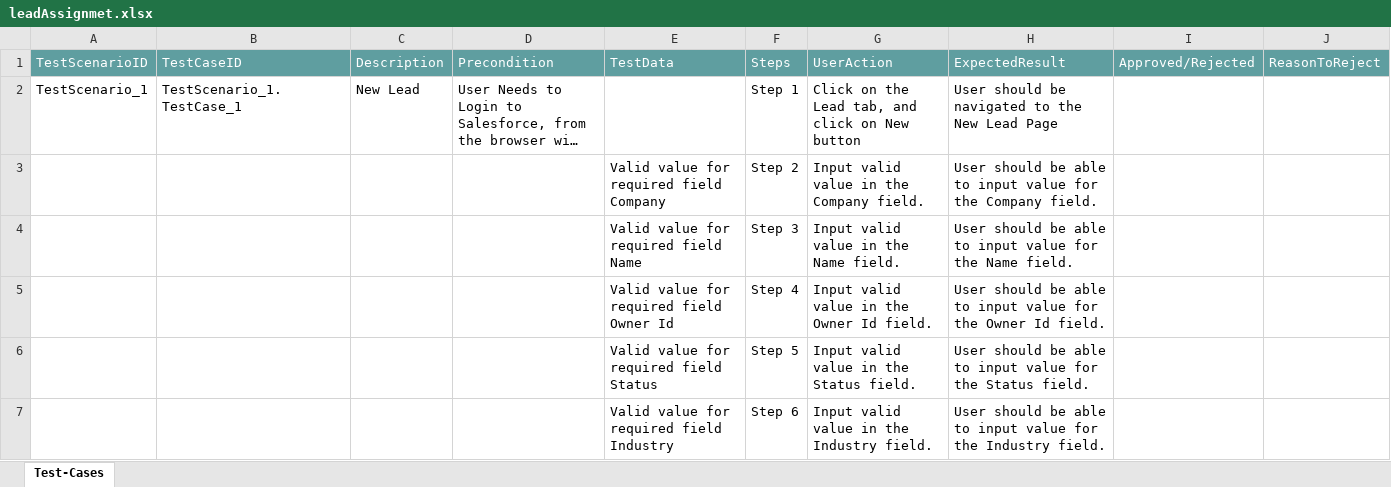
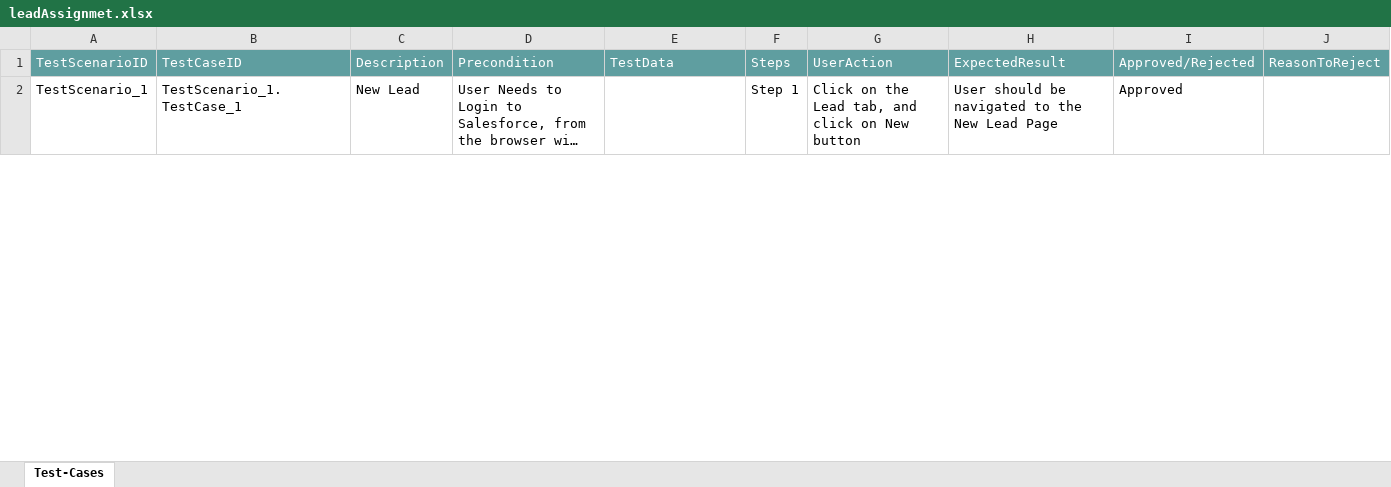
Before and after one commit to ShaikMohamedIrfan/SNAPTEST1, an Excel workbook: leadAssignmet.xlsx, sheet Test-Cases, drawn as a sheet; only a part is shown; long unchanged cells end in …; values as stored, in another font and other column widths than the file's, no borders; table styles not drawn; the diff covers the shown part only; the diff names each change by its address in the sheet, - before the commit and + after, or states it on an @@ line.

```diff
--- a/leadAssignmet.xlsx (sheet Test-Cases)
+++ b/leadAssignmet.xlsx (sheet Test-Cases)
-I2: (empty)
+I2: Approved
@@ row 3 hidden:  |  |  |  | Valid value for required field Company | Step 2 | Input valid value in the Company field. | User should be able to input value for the Company field. @@
@@ row 4 hidden:  |  |  |  | Valid value for required field Name | Step 3 | Input valid value in the Name field. | User should be able to input value for the Name field. @@
@@ row 5 hidden:  |  |  |  | Valid value for required field Owner Id | Step 4 | Input valid value in the Owner Id field. | User should be able to input value for the Owner Id field. @@
@@ row 6 hidden:  |  |  |  | Valid value for required field Status | Step 5 | Input valid value in the Status field. | User should be able to input value for the Status field. @@
@@ row 7 hidden:  |  |  |  | Valid value for required field Industry | Step 6 | Input valid value in the Industry field. | User should be able to input value for the Industry field. @@
```
Also changed, not shown: 5 hidden or unhidden rows and 1 edited cell elsewhere in this sheet.
